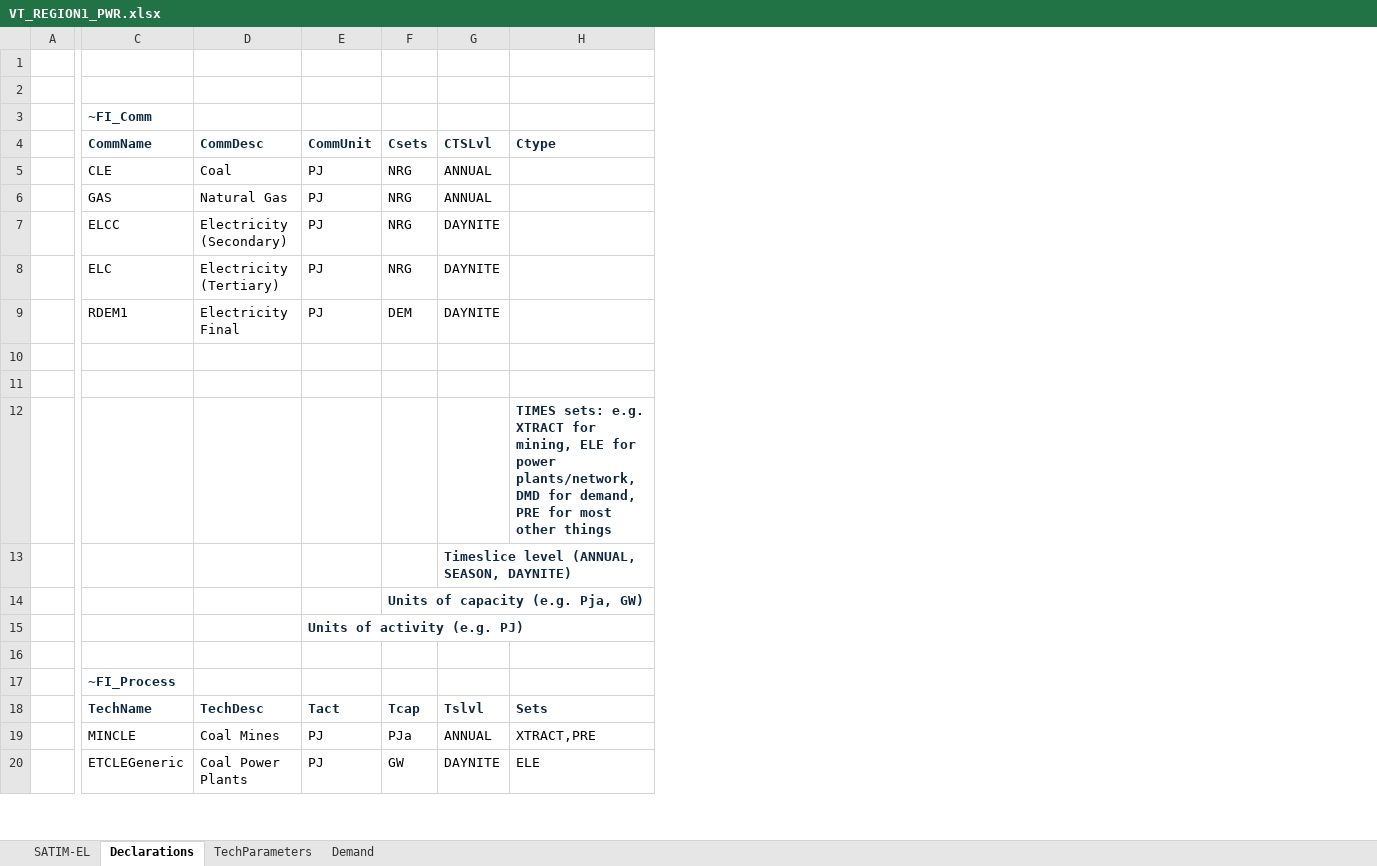
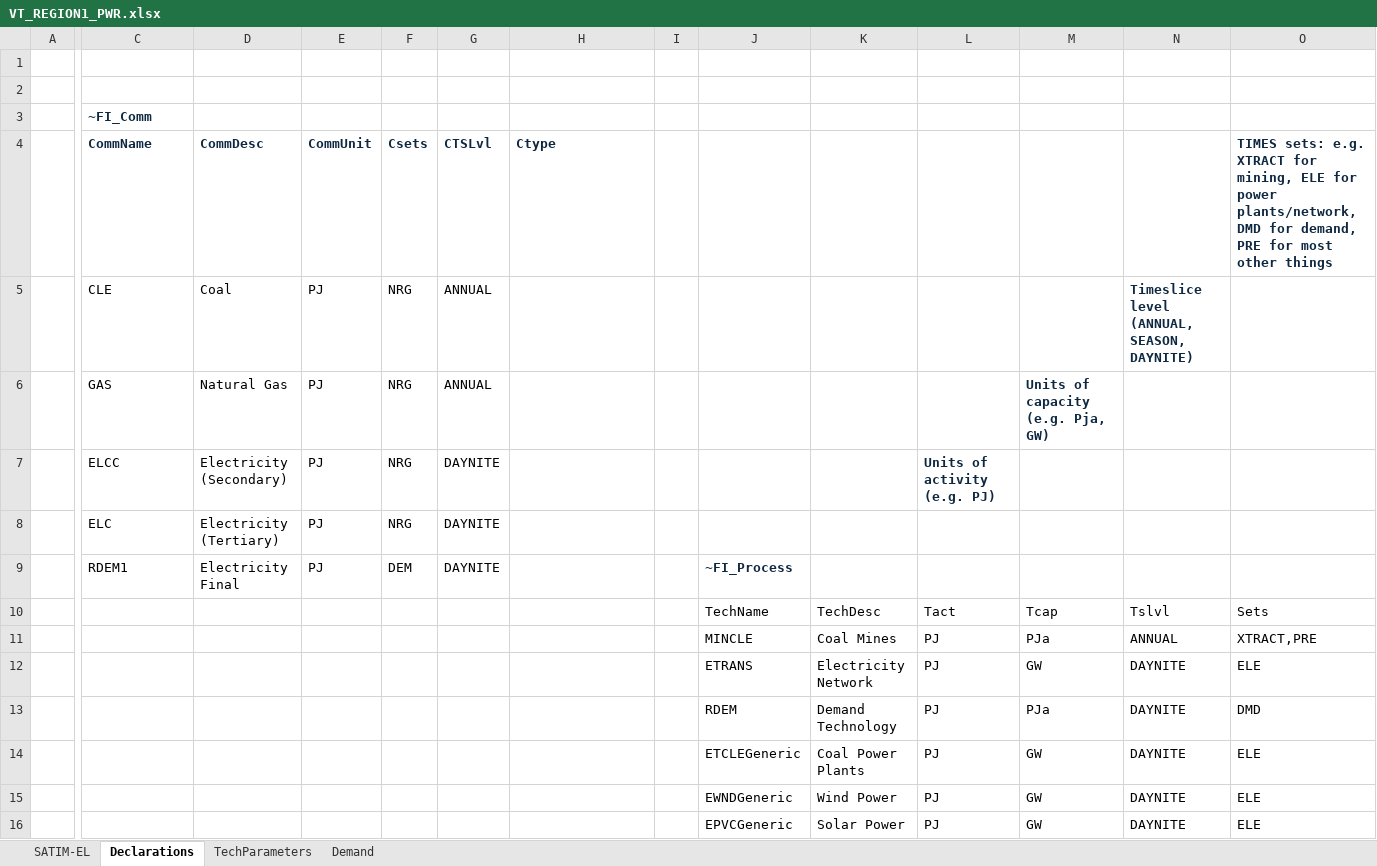
Before and after one commit to brunomerven/minimodel2, an Excel workbook: VT_REGION1_PWR.xlsx, sheet Declarations, drawn as a sheet; only a part is shown, gaps mark what is left out; values as stored, in another font and other column widths than the file's, no borders; removed rows and columns are numbered as before the commit, all else as after; rows hold the shown columns only; the diff covers the shown part only; the diff names each change by its address in the sheet, - before the commit and + after, or states it on an @@ line.

Commit message:
with wind and PV 24 TS

```diff
--- a/VT_REGION1_PWR.xlsx (sheet Declarations)
+++ b/VT_REGION1_PWR.xlsx (sheet Declarations)
+column I, empty
+column J, rows 9-16: ~FI_Process | TechName | MINCLE | ETRANS | RDEM | ETCLEGeneric | EWNDGeneric | EPVCGeneric
+column K, rows 10-16: TechDesc | Coal Mines | Electricity Network | Demand Technology | Coal Power Plants | Wind Power | Solar Power
+column L, rows 7-16: Units of activity (e.g. PJ) |  |  | Tact | PJ | PJ | PJ | PJ | PJ | PJ
+column M, rows 6-16: Units of capacity (e.g. Pja, GW) |  |  |  | Tcap | PJa | GW | PJa | GW | GW | GW
+column N, rows 5-16: Timeslice level (ANNUAL, SEASON, DAYNITE) |  |  |  |  | Tslvl | ANNUAL | DAYNITE | DAYNITE | DAYNITE | DAYNITE | DAYNITE
+column O, rows 4-16: TIMES sets: e.g. XTRACT for mining, ELE for power plants/network, DMD for demand, PRE for most other things |  |  |  |  |  | Sets | XTRACT,PRE | ELE | DMD | ELE | ELE | ELE
-row 10: (empty)
+row 10:  |  |  |  |  |  |  |  | TechName | TechDesc | Tact | Tcap | Tslvl | Sets
-row 11: (empty)
+row 11:  |  |  |  |  |  |  |  | MINCLE | Coal Mines | PJ | PJa | ANNUAL | XTRACT,PRE
-row 12:  |  |  |  |  |  | TIMES sets: e.g. XTRACT for mining, ELE for power plants/network, DMD for demand, PRE for most other things
-row 13:  |  |  |  |  | Timeslice level (ANNUAL, SEASON, DAYNITE)
-row 14:  |  |  |  | Units of capacity (e.g. Pja, GW)
-row 15:  |  |  | Units of activity (e.g. PJ)
-row 12: (empty)
+row 12:  |  |  |  |  |  |  |  | ETRANS | Electricity Network | PJ | GW | DAYNITE | ELE
-C13 (CommName): ~FI_Process
+C13 (CommName): (empty)
-C14 (CommName): TechName
+C14 (CommName): (empty)
-D14 (CommDesc): TechDesc
+D14 (CommDesc): (empty)
-E14 (CommUnit): Tact
+E14 (CommUnit): (empty)
-F14 (Csets): Tcap
+F14 (Csets): (empty)
-G14 (CTSLvl): Tslvl
+G14 (CTSLvl): (empty)
-H14 (Ctype): Sets
+H14 (Ctype): (empty)
-C15 (CommName): MINCLE
+C15 (CommName): (empty)
-D15 (CommDesc): Coal Mines
+D15 (CommDesc): (empty)
-E15:E16 (CommUnit): PJ
+E15:E16 (CommUnit): (empty)
-F15 (Csets): PJa
+F15 (Csets): (empty)
-G15 (CTSLvl): ANNUAL
+G15 (CTSLvl): (empty)
-H15 (Ctype): XTRACT,PRE
+H15 (Ctype): (empty)
-C16 (CommName): ETCLEGeneric
+C16 (CommName): (empty)
-D16 (CommDesc): Coal Power Plants
+D16 (CommDesc): (empty)
-F16 (Csets): GW
+F16 (Csets): (empty)
-G16 (CTSLvl): DAYNITE
+G16 (CTSLvl): (empty)
-H16 (Ctype): ELE
+H16 (Ctype): (empty)
```
Also changed, not shown: 2 removed rows elsewhere in this sheet, sheet TechParameters, sheet SATIM-EL, formulas that keep their value, 13 other files.
